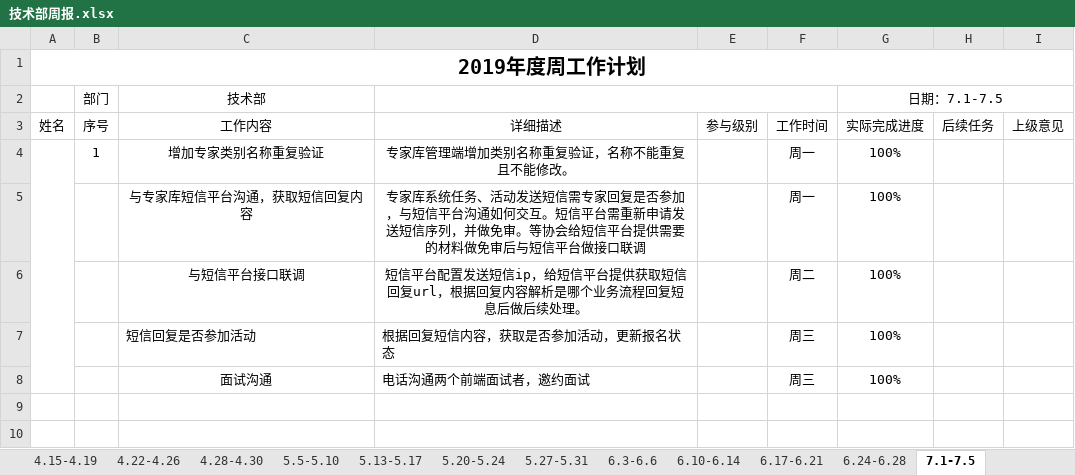
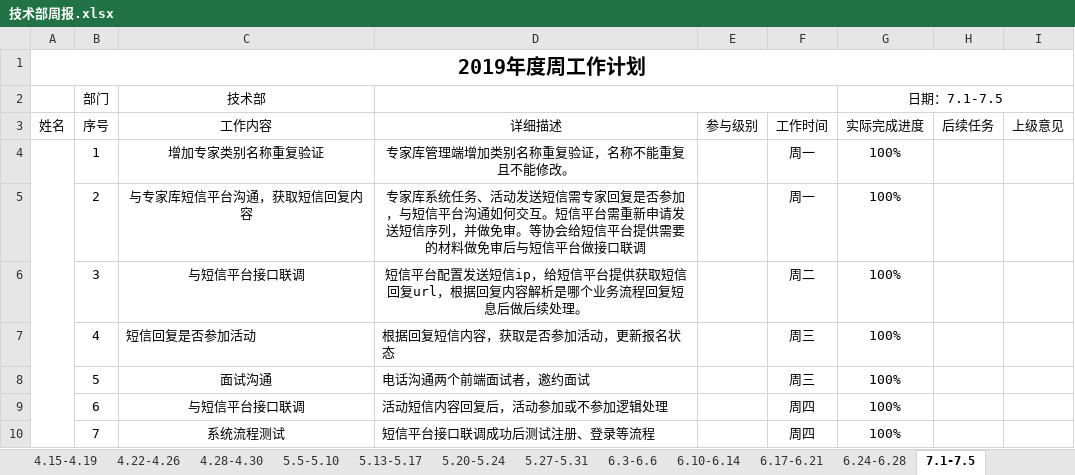
Before and after one commit to qiaojian0907/weekReport, an Excel workbook: 技术部周报.xlsx, sheet 7.1-7.5, drawn as a sheet; values as stored, in another font and other column widths than the file's, no borders; the diff names each change by its address in the sheet, - before the commit and + after, or states it on an @@ line.

Commit message:
周报

```diff
--- a/技术部周报.xlsx (sheet 7.1-7.5)
+++ b/技术部周报.xlsx (sheet 7.1-7.5)
-B5 (部门): (empty)
+B5 (部门): 2
-B6 (部门): (empty)
+B6 (部门): 3
-B7 (部门): (empty)
+B7 (部门): 4
-B8 (部门): (empty)
+B8 (部门): 5
+row 9:  | 6 | 与短信平台接口联调 | 活动短信内容回复后，活动参加或不参加逻辑处理 |  | 周四 | 100%
+row 10:  | 7 | 系统流程测试 | 短信平台接口联调成功后测试注册、登录等流程 |  | 周四 | 100%
```
